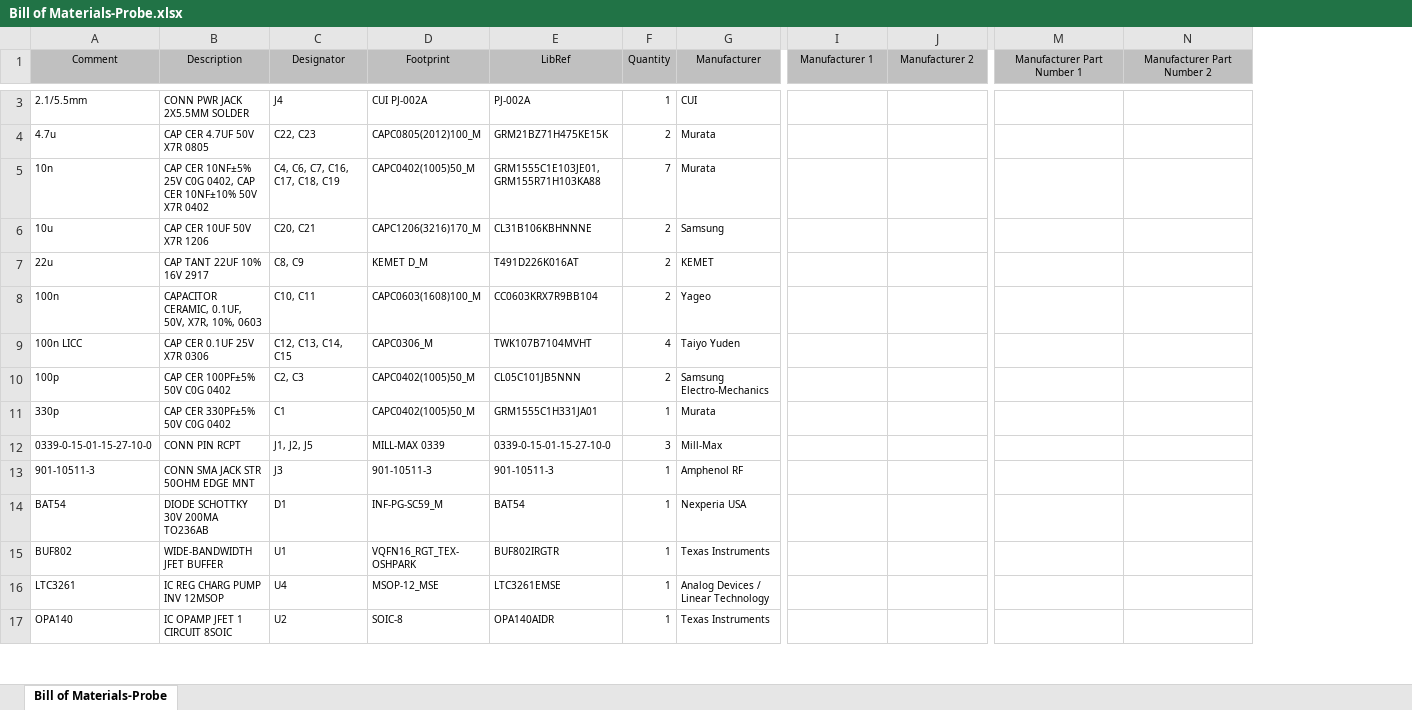
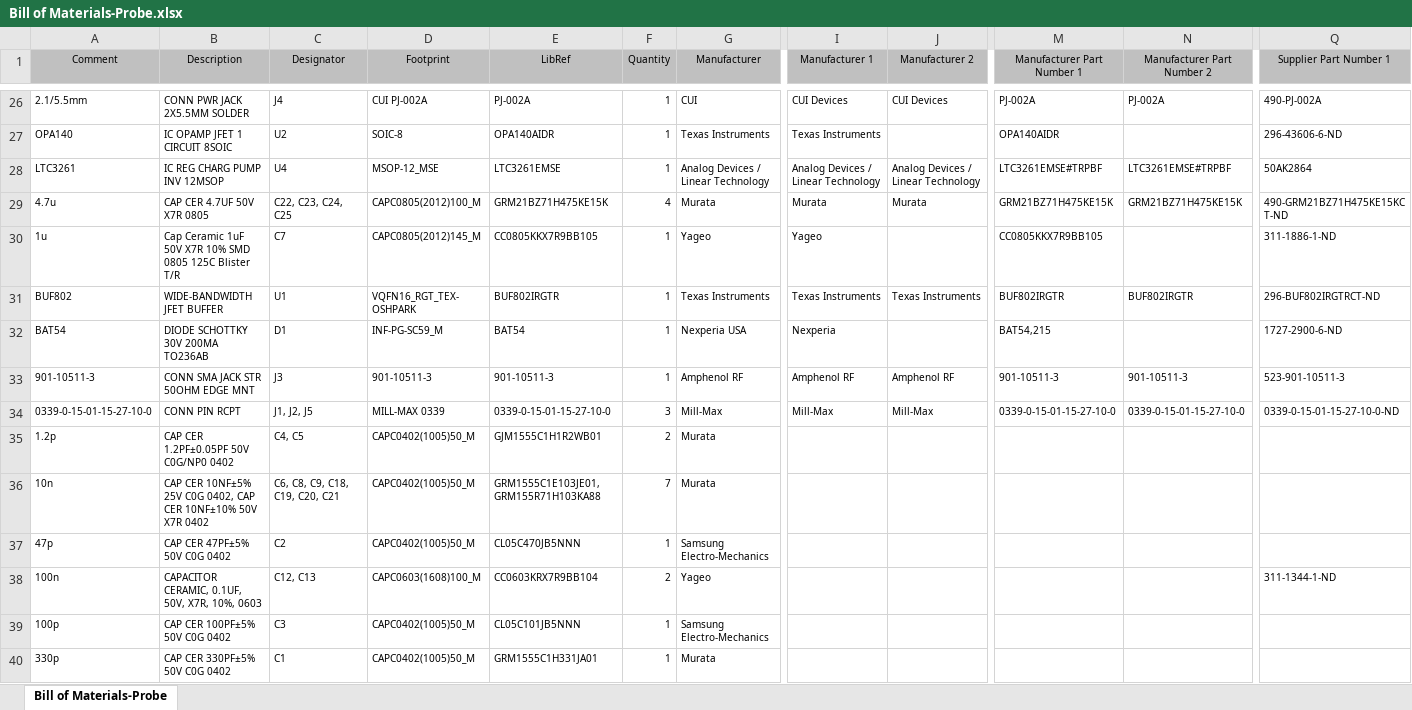
Before and after one commit to jmwilson/oshw-active-probe, an Excel workbook: board/Mfg/Bill of Materials-Probe.xlsx, sheet Bill of Materials-Probe, drawn as a sheet; only a part is shown, gaps mark what is left out; values as stored, in another font and other column widths than the file's, no borders; removed rows and columns are numbered as before the commit, all else as after; rows hold the shown columns only; the diff covers the shown part only; the diff names each change by its address in the sheet, - before the commit and + after, or states it on an @@ line.

```diff
--- a/board/Mfg/Bill of Materials-Probe.xlsx (sheet Bill of Materials-Probe)
+++ b/board/Mfg/Bill of Materials-Probe.xlsx (sheet Bill of Materials-Probe)
+column Q (Supplier Part Number 1), row 26: 490-PJ-002A; row 29: 490-GRM21BZ71H475KE15KCT-ND; row 38: 311-1344-1-ND
-I26 (Manufacturer 1): (empty)
+I26 (Manufacturer 1): CUI Devices
-J26 (Manufacturer 2): (empty)
+J26 (Manufacturer 2): CUI Devices
-M26 (Manufacturer Part Number 1): (empty)
+M26 (Manufacturer Part Number 1): PJ-002A
-N26 (Manufacturer Part Number 2): (empty)
+N26 (Manufacturer Part Number 2): PJ-002A
+row 27: OPA140 | IC OPAMP JFET 1 CIRCUIT 8SOIC | U2 | SOIC-8 | OPA140AIDR | 1 | Texas Instruments | Texas Instruments |  | OPA140AIDR |  | 296-43606-6-ND
+row 28: LTC3261 | IC REG CHARG PUMP INV 12MSOP | U4 | MSOP-12_MSE | LTC3261EMSE | 1 | Analog Devices / Linear Technology | Analog Devices / Linear Technology | Analog Devices / Linear Technology | LTC3261EMSE#TRPBF | LTC3261EMSE#TRPBF | 50AK2864
-C29 (Designator): C22, C23
+C29 (Designator): C22, C23, C24, C25
-F29 (Quantity): 2
+F29 (Quantity): 4
-I29 (Manufacturer 1): (empty)
+I29 (Manufacturer 1): Murata
-J29 (Manufacturer 2): (empty)
+J29 (Manufacturer 2): Murata
-M29 (Manufacturer Part Number 1): (empty)
+M29 (Manufacturer Part Number 1): GRM21BZ71H475KE15K
-N29 (Manufacturer Part Number 2): (empty)
+N29 (Manufacturer Part Number 2): GRM21BZ71H475KE15K
+row 30: 1u | Cap Ceramic 1uF 50V X7R 10% SMD 0805 125C Blister T/R | C7 | CAPC0805(2012)145_M | CC0805KKX7R9BB105 | 1 | Yageo | Yageo |  | CC0805KKX7R9BB105 |  | 311-1886-1-ND
+row 31: BUF802 | WIDE-BANDWIDTH JFET BUFFER | U1 | VQFN16_RGT_TEX- OSHPARK | BUF802IRGTR | 1 | Texas Instruments | Texas Instruments | Texas Instruments | BUF802IRGTR | BUF802IRGTR | 296-BUF802IRGTRCT-ND
+row 32: BAT54 | DIODE SCHOTTKY 30V 200MA TO236AB | D1 | INF-PG-SC59_M | BAT54 | 1 | Nexperia USA | Nexperia |  | BAT54,215 |  | 1727-2900-6-ND
+row 33: 901-10511-3 | CONN SMA JACK STR 50OHM EDGE MNT | J3 | 901-10511-3 | 901-10511-3 | 1 | Amphenol RF | Amphenol RF | Amphenol RF | 901-10511-3 | 901-10511-3 | 523-901-10511-3
+row 34: 0339-0-15-01-15-27-10-0 | CONN PIN RCPT | J1, J2, J5 | MILL-MAX 0339 | 0339-0-15-01-15-27-10-0 | 3 | Mill-Max | Mill-Max | Mill-Max | 0339-0-15-01-15-27-10-0 | 0339-0-15-01-15-27-10-0 | 0339-0-15-01-15-27-10-0-ND
+row 35: 1.2p | CAP CER 1.2PF±0.05PF 50V C0G/NP0 0402 | C4, C5 | CAPC0402(1005)50_M | GJM1555C1H1R2WB01 | 2 | Murata
-C36 (Designator): C4, C6, C7, C16, C17, C18, C19
+C36 (Designator): C6, C8, C9, C18, C19, C20, C21
-row 6: 10u | CAP CER 10UF 50V X7R 1206 | C20, C21 | CAPC1206(3216)170_M | CL31B106KBHNNNE | 2 | Samsung
-row 7: 22u | CAP TANT 22UF 10% 16V 2917 | C8, C9 | KEMET D_M | T491D226K016AT | 2 | KEMET
+row 37: 47p | CAP CER 47PF±5% 50V C0G 0402 | C2 | CAPC0402(1005)50_M | CL05C470JB5NNN | 1 | Samsung Electro-Mechanics
-C38 (Designator): C10, C11
+C38 (Designator): C12, C13
-row 9: 100n LICC | CAP CER 0.1UF 25V X7R 0306 | C12, C13, C14, C15 | CAPC0306_M | TWK107B7104MVHT | 4 | Taiyo Yuden
-C39 (Designator): C2, C3
+C39 (Designator): C3
-F39 (Quantity): 2
+F39 (Quantity): 1
-row 12: 0339-0-15-01-15-27-10-0 | CONN PIN RCPT | J1, J2, J5 | MILL-MAX 0339 | 0339-0-15-01-15-27-10-0 | 3 | Mill-Max
-row 13: 901-10511-3 | CONN SMA JACK STR 50OHM EDGE MNT | J3 | 901-10511-3 | 901-10511-3 | 1 | Amphenol RF
-row 14: BAT54 | DIODE SCHOTTKY 30V 200MA TO236AB | D1 | INF-PG-SC59_M | BAT54 | 1 | Nexperia USA
-row 15: BUF802 | WIDE-BANDWIDTH JFET BUFFER | U1 | VQFN16_RGT_TEX- OSHPARK | BUF802IRGTR | 1 | Texas Instruments
-row 16: LTC3261 | IC REG CHARG PUMP INV 12MSOP | U4 | MSOP-12_MSE | LTC3261EMSE | 1 | Analog Devices / Linear Technology
-row 17: OPA140 | IC OPAMP JFET 1 CIRCUIT 8SOIC | U2 | SOIC-8 | OPA140AIDR | 1 | Texas Instruments
```
Also changed, not shown: 24 added rows and 23 removed rows elsewhere in this sheet, 22 other files.
